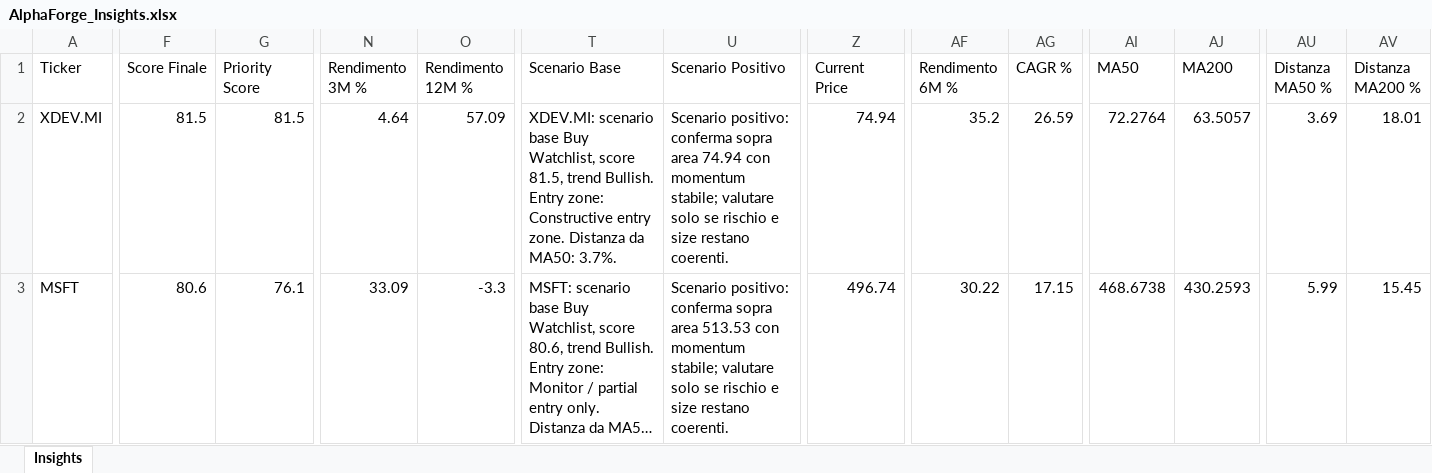
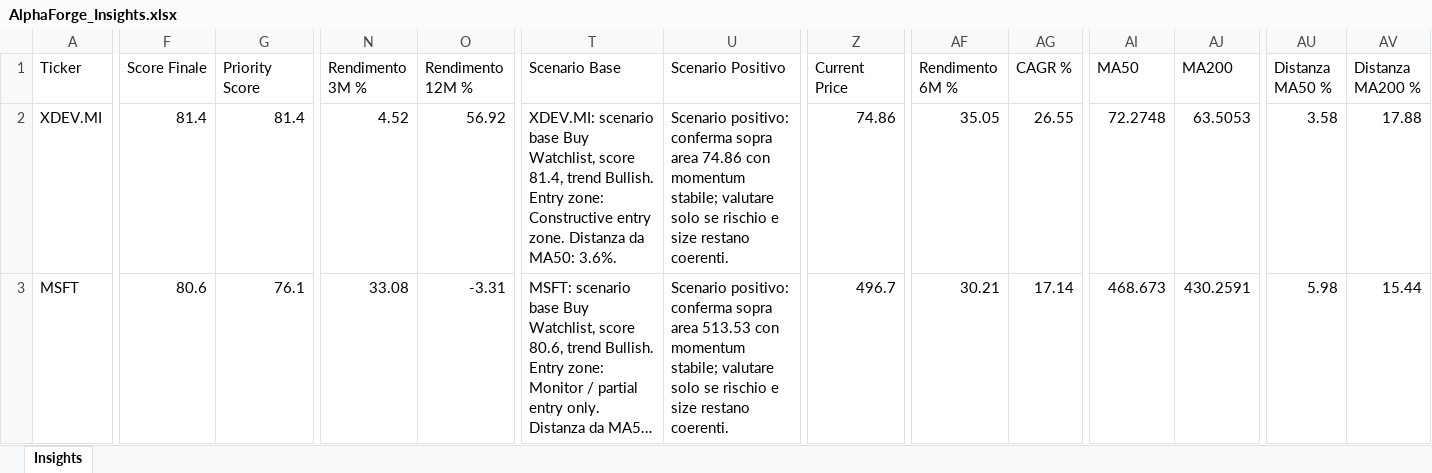
Before and after one commit to mirkomazzacuva/etf-intelligence-agent, an Excel workbook: AlphaForge_Insights.xlsx, sheet Insights, drawn as a sheet; only a part is shown, gaps mark what is left out; long unchanged cells end in …; values as stored, in another font and other column widths than the file's, no borders; the diff covers the shown part only; the diff names each change by its address in the sheet, - before the commit and + after, or states it on an @@ line.

```diff
--- a/AlphaForge_Insights.xlsx (sheet Insights)
+++ b/AlphaForge_Insights.xlsx (sheet Insights)
-F2 (Score Finale): 81.5
+F2 (Score Finale): 81.4
-G2 (Priority Score): 81.5
+G2 (Priority Score): 81.4
-N2 (Rendimento 3M %): 4.64
+N2 (Rendimento 3M %): 4.52
-O2 (Rendimento 12M %): 57.09
+O2 (Rendimento 12M %): 56.92
-T2 (Scenario Base): …Watchlist, score 81.5, trend Bullish. Entry zone: Constructive entry zone. Distanza da MA50: 3.7%.
+T2 (Scenario Base): …Watchlist, score 81.4, trend Bullish. Entry zone: Constructive entry zone. Distanza da MA50: 3.6%.
-U2 (Scenario Positivo): …sopra area 74.94 con momentum…
+U2 (Scenario Positivo): …sopra area 74.86 con momentum…
-Z2 (Current Price): 74.94
+Z2 (Current Price): 74.86
-AF2 (Rendimento 6M %): 35.2
+AF2 (Rendimento 6M %): 35.05
-AG2 (CAGR %): 26.59
+AG2 (CAGR %): 26.55
-AI2 (MA50): 72.2764
+AI2 (MA50): 72.2748
-AJ2 (MA200): 63.5057
+AJ2 (MA200): 63.5053
-AU2 (Distanza MA50 %): 3.69
+AU2 (Distanza MA50 %): 3.58
-AV2 (Distanza MA200 %): 18.01
+AV2 (Distanza MA200 %): 17.88
-N3 (Rendimento 3M %): 33.09
+N3 (Rendimento 3M %): 33.08
-O3 (Rendimento 12M %): -3.3
+O3 (Rendimento 12M %): -3.31
-Z3 (Current Price): 496.74
+Z3 (Current Price): 496.7
-AF3 (Rendimento 6M %): 30.22
+AF3 (Rendimento 6M %): 30.21
-AG3 (CAGR %): 17.15
+AG3 (CAGR %): 17.14
-AI3 (MA50): 468.6738
+AI3 (MA50): 468.673
-AJ3 (MA200): 430.2593
+AJ3 (MA200): 430.2591
-AU3 (Distanza MA50 %): 5.99
+AU3 (Distanza MA50 %): 5.98
-AV3 (Distanza MA200 %): 15.45
+AV3 (Distanza MA200 %): 15.44
```
Also changed, not shown: 2 added rows, 2 removed rows and 318 edited cells elsewhere in this sheet, AlphaForge_Action_Plan.xlsx, AlphaForge_Fund_Price_History.xlsx, 25 other files.
